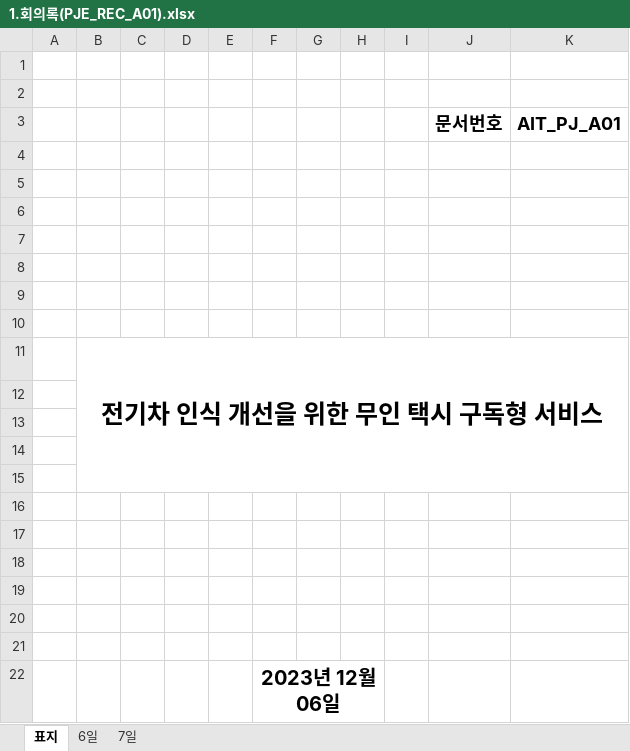
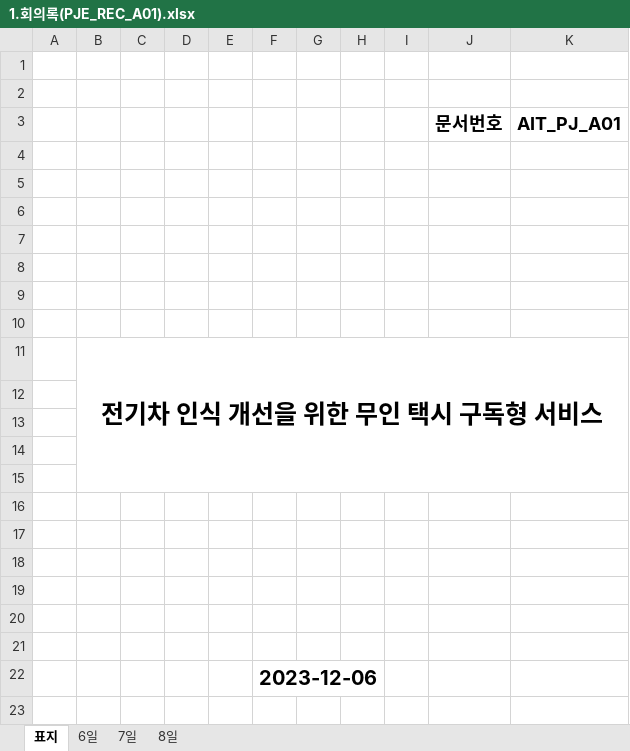
Before and after one commit to yyoonjju/Sprint1, an Excel workbook: 프로젝트 서류/1.회의록(PJE_REC_A01).xlsx, sheet 표지, drawn as a sheet; values as stored, in another font and other column widths than the file's, no borders; charts and pictures not drawn; the diff names each change by its address in the sheet, - before the commit and + after, or states it on an @@ line.

```diff
--- a/프로젝트 서류/1.회의록(PJE_REC_A01).xlsx (sheet 표지)
+++ b/프로젝트 서류/1.회의록(PJE_REC_A01).xlsx (sheet 표지)
+sheet tab: 8일
-F22: 2023년 12월 06일
+F22: 2023-12-06
```
Also changed, not shown: sheet 7일, charts or pictures.
